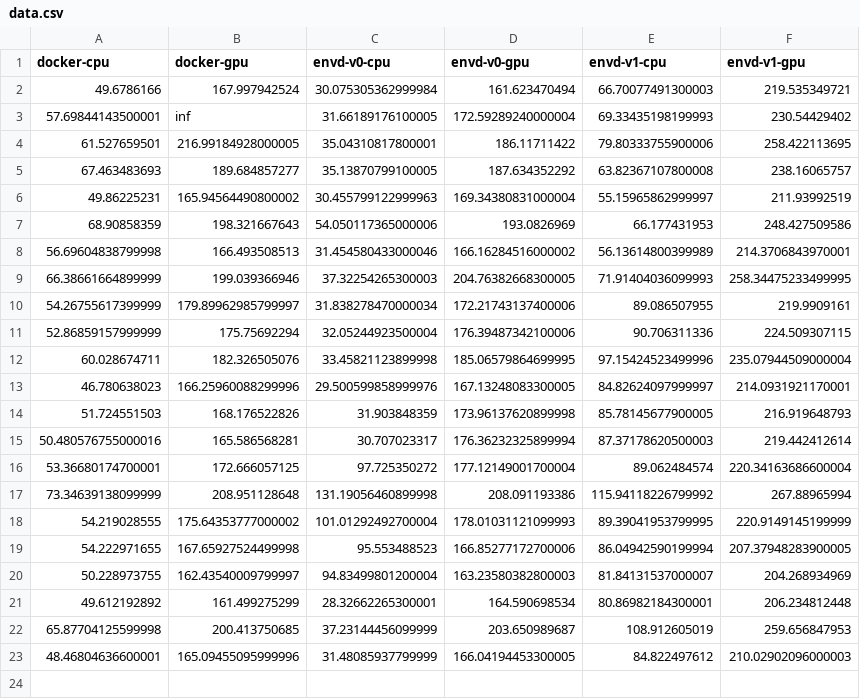
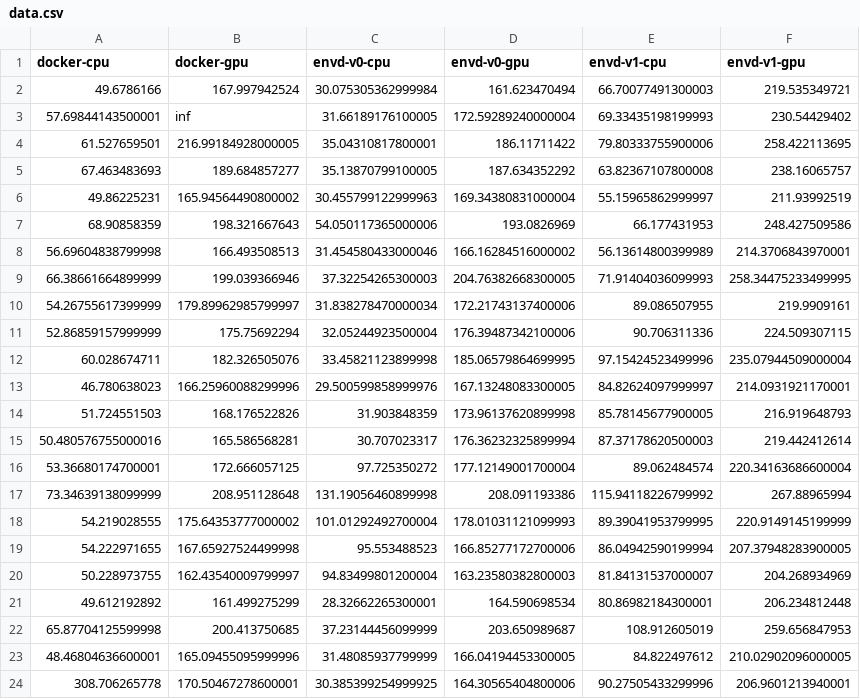
Before and after one commit to kemingy/envd-nightly, a CSV file: data.csv, drawn as a sheet.

Commit message:
CI: update benchmark data and image
Signed-off-by: github-actions-bot <github-actions-bot@users.noreply.github.com>

```diff
--- a/data.csv
+++ b/data.csv
@@ -22,2 +22,3 @@ docker-cpu,docker-gpu,envd-v0-cpu,envd-v0-gpu,envd-v1-cpu,envd-v1-gpu
 65.87704125599998,200.413750685,37.23144456099999,203.650989687,108.912605019,259.656847953
-48.46804636600001,165.09455095999996,31.48085937799999,166.04194453300005,84.822497612,210.02902096000003
+48.46804636600001,165.09455095999996,31.48085937799999,166.04194453300005,84.822497612,210.02902096000005
+308.706265778,170.50467278600001,30.385399254999925,164.30565404800006,90.27505433299996,206.9601213940001
```
Also changed, not shown: 1 other file.
